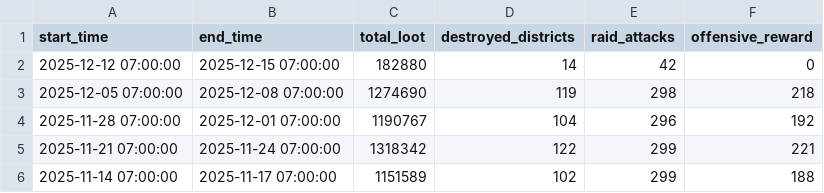
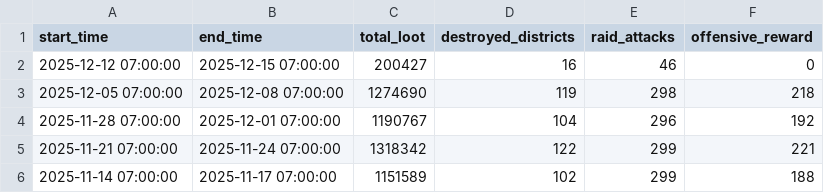
Before and after one commit to Joni1302/coc-stats-project, a CSV file: data/clan_capital_raids.csv, drawn as a sheet.

```diff
--- a/data/clan_capital_raids.csv
+++ b/data/clan_capital_raids.csv
@@ -1,3 +1,3 @@
 start_time,end_time,total_loot,destroyed_districts,raid_attacks,offensive_reward
-2025-12-12 07:00:00,2025-12-15 07:00:00,182880,14,42,0
+2025-12-12 07:00:00,2025-12-15 07:00:00,200427,16,46,0
 2025-12-05 07:00:00,2025-12-08 07:00:00,1274690,119,298,218
```
Also changed, not shown: data/clan_info.csv, data/clan_members.csv, 5 other files.
